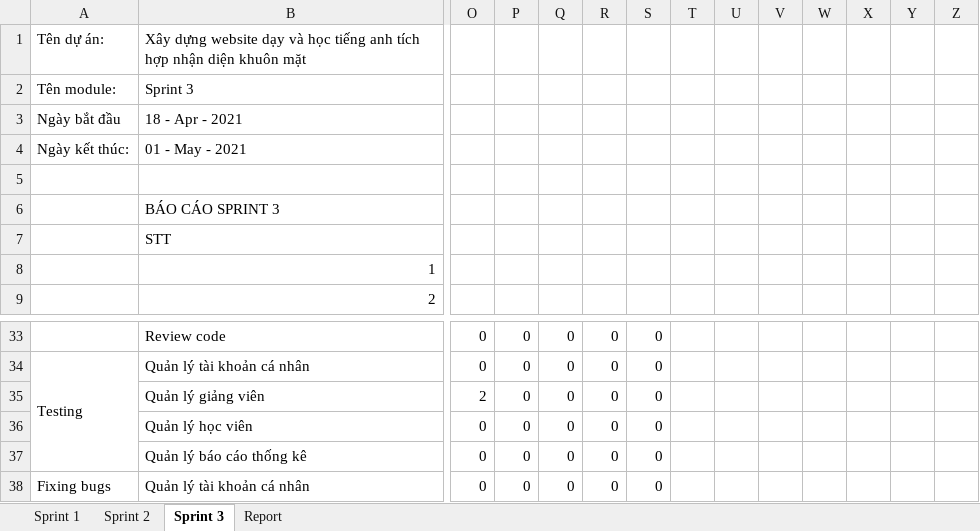
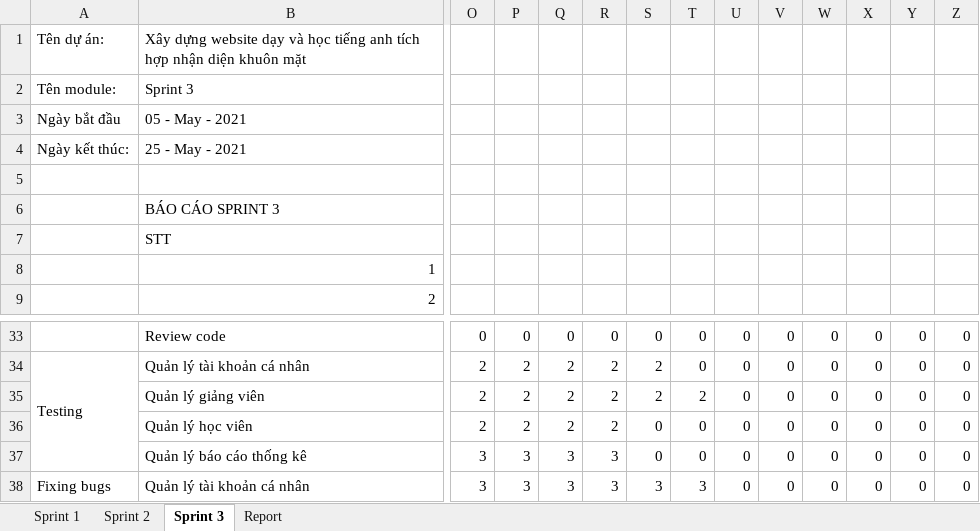
Before and after one commit to ngtaloc/TotNghiep-Project, an Excel workbook: Tài liệu báo cáo/PRODUCT BACKLOG/Sprint_backlog_CHINHTHUC.xlsx, sheet Sprint 3, drawn as a sheet; only a part is shown, gaps mark what is left out; values as stored, in another font and other column widths than the file's, no cell formats; charts and pictures not drawn; the diff covers the shown part only; the diff names each change by its address in the sheet, - before the commit and + after, or states it on an @@ line.

Commit message:
tài liệu sprintbl và planing

```diff
--- a/Tài liệu báo cáo/PRODUCT BACKLOG/Sprint_backlog_CHINHTHUC.xlsx (sheet Sprint 3)
+++ b/Tài liệu báo cáo/PRODUCT BACKLOG/Sprint_backlog_CHINHTHUC.xlsx (sheet Sprint 3)
-B3: 18 - Apr - 2021
+B3: 05 - May - 2021
-B4: 01 - May - 2021
+B4: 25 - May - 2021
-T33:T34: (empty)
+T33:T34: 0
-U33:U38: (empty)
+U33:U38: 0
-V33:V38: (empty)
+V33:V38: 0
-W33:W38: (empty)
+W33:W38: 0
-X33:X38: (empty)
+X33:X38: 0
-Y33:Y38: (empty)
+Y33:Y38: 0
-Z33:Z38: (empty)
+Z33:Z38: 0
-O34: 0
+O34: 2
-P34:P36: 0
+P34:P36: 2
-Q34:Q36: 0
+Q34:Q36: 2
-R34:R36: 0
+R34:R36: 2
-S34:S35: 0
+S34:S35: 2
-T35: (empty)
+T35: 2
-O36: 0
+O36: 2
-T36:T37: (empty)
+T36:T37: 0
-O37:O38: 0
+O37:O38: 3
-P37:P38: 0
+P37:P38: 3
-Q37:Q38: 0
+Q37:Q38: 3
-R37:R38: 0
+R37:R38: 3
-S38: 0
+S38: 3
-T38: (empty)
+T38: 3
```
Also changed, not shown: 29 added rows, 29 removed rows, 1 moved row, 448 edited cells and merged cells elsewhere in this sheet, sheet Sprint 1, sheet Sprint 2, cell formats, charts or pictures, 3 other files.
